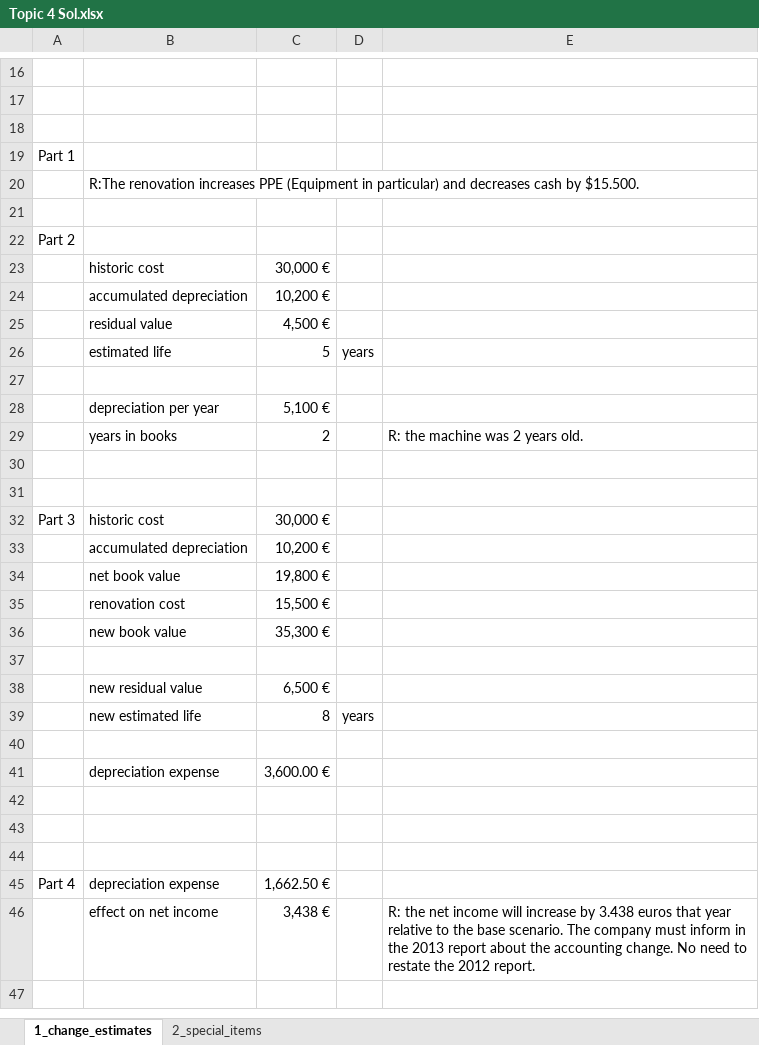
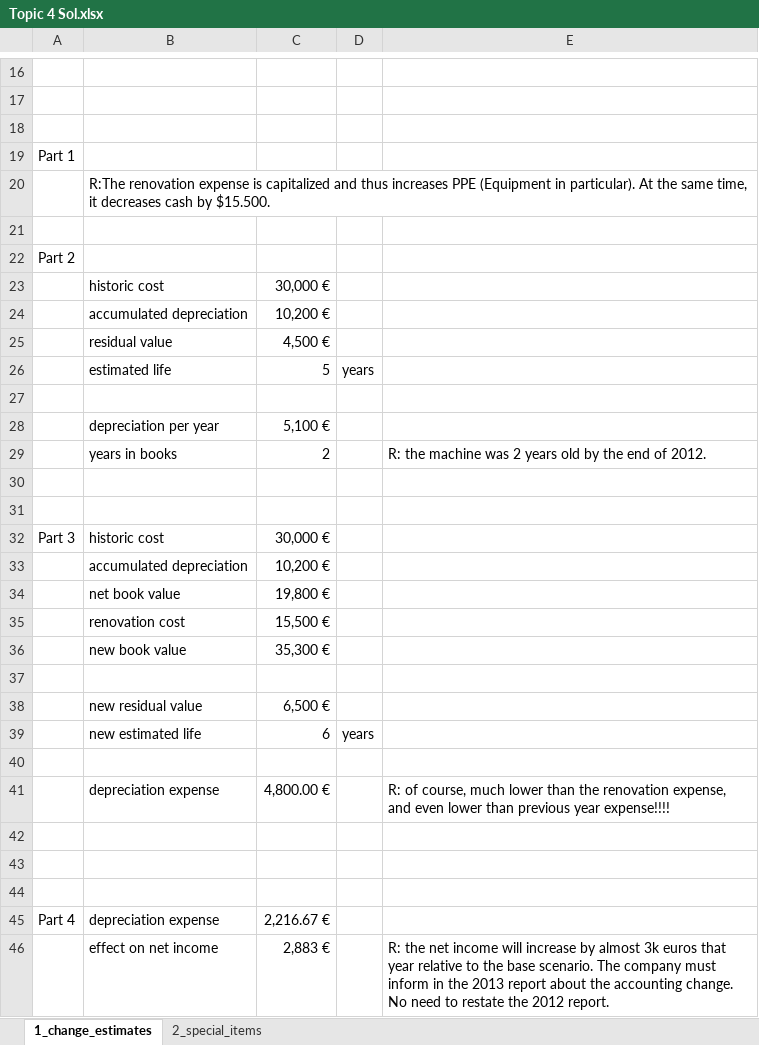
Before and after one commit to mortizm1988/lecture_financial_statements_analysis, an Excel workbook: topic_4_img/Topic 4 Sol.xlsx, sheet 1_change_estimates, drawn as a sheet; only a part is shown, gaps mark what is left out; values as stored, in another font and other column widths than the file's, no borders; charts and pictures not drawn; removed rows and columns are numbered as before the commit, all else as after; the diff names each change by its address in the sheet, - before the commit and + after, or states it on an @@ line.

```diff
--- a/topic_4_img/Topic 4 Sol.xlsx (sheet 1_change_estimates)
+++ b/topic_4_img/Topic 4 Sol.xlsx (sheet 1_change_estimates)
-B20: R:The renovation increases PPE (Equipment in particular) and decreases cash…
+B20: R:The renovation expense is capitalized and thus increases PPE (Equipment in particular). At the same time, it decreases cash…
-E29: R: the machine was 2 years old.
+E29: R: the machine was 2 years old by the end of 2012.
-C39: 8
+C39: 6
-row 41:  | depreciation expense | 3,600.00 €
+row 41:  | depreciation expense | 4,800.00 € |  | R: of course, much lower than the renovation expense, and even lower than previous year expense!!!!
-C45: 1,662.50 €
+C45: 2,216.67 €
-C46: 3,438 €
+C46: 2,883 €
-E46: …increase by 3.438 euros that…
+E46: …increase by almost 3k euros that…
```
Also changed, not shown: sheet 2_special_items, charts or pictures, topic_6_img/example.xlsx, 3 other files.
